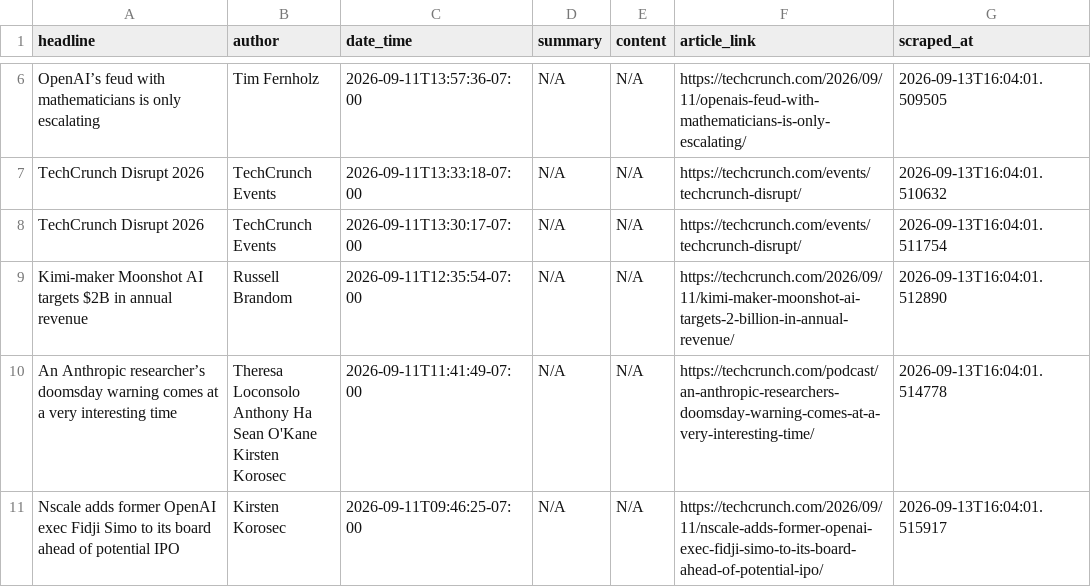
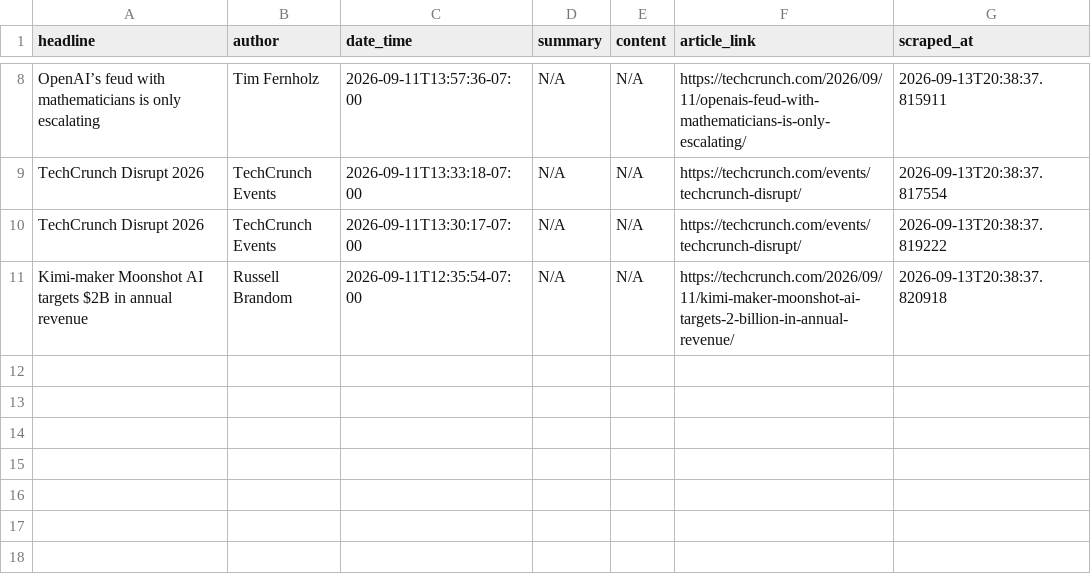
Before and after one commit to rexxgit/webscarpingportfolio, a CSV file: output/news_articles.csv, drawn as a sheet; only a part is shown, gaps mark what is left out; removed rows and columns are numbered as before the commit, all else as after; ↵ is a line break in a cell; the diff covers the shown part only; the diff names each change by its address in the sheet, - before the commit and + after, or states it on an @@ line.

```diff
--- a/output/news_articles.csv
+++ b/output/news_articles.csv
-G8 (scraped_at): 2026-09-13T16:04:01.509505
+G8 (scraped_at): 2026-09-13T20:38:37.815911
-G9 (scraped_at): 2026-09-13T16:04:01.510632
+G9 (scraped_at): 2026-09-13T20:38:37.817554
-G10 (scraped_at): 2026-09-13T16:04:01.511754
+G10 (scraped_at): 2026-09-13T20:38:37.819222
-G11 (scraped_at): 2026-09-13T16:04:01.512890
+G11 (scraped_at): 2026-09-13T20:38:37.820918
-row 10: An Anthropic researcher’s doomsday warning comes at a very interesting time | Theresa Loconsolo ↵ Anthony Ha ↵ Sean O'Kane ↵ Kirsten Korosec | 2026-09-11T11:41:49-07:00 | N/A | N/A | https://techcrunch.com/podcast/an-anthropic-researchers-doomsday-warning-comes-at-a-very-interesting-time/ | 2026-09-13T16:04:01.514778
-row 11: Nscale adds former OpenAI exec Fidji Simo to its board ahead of potential IPO | Kirsten Korosec | 2026-09-11T09:46:25-07:00 | N/A | N/A | https://techcrunch.com/2026/09/11/nscale-adds-former-openai-exec-fidji-simo-to-its-board-ahead-of-potential-ipo/ | 2026-09-13T16:04:01.515917
```
Also changed, not shown: 2 added rows and 6 edited cells elsewhere in this file, 1 other file.
